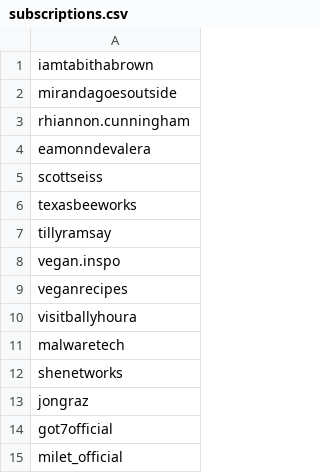
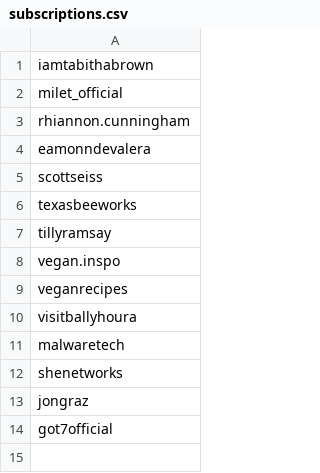
Before and after one commit to sixplus0/tt-rss-flat, a CSV file: subscriptions.csv, drawn as a sheet.

Commit message:
Update subscriptions.csv

```diff
--- a/subscriptions.csv
+++ b/subscriptions.csv
@@ -1,3 +1,3 @@
 iamtabithabrown,
-mirandagoesoutside,
+milet_official,
 rhiannon.cunningham,
@@ -14,2 +14 @@ jongraz,
 got7official,
-milet_official,
```
